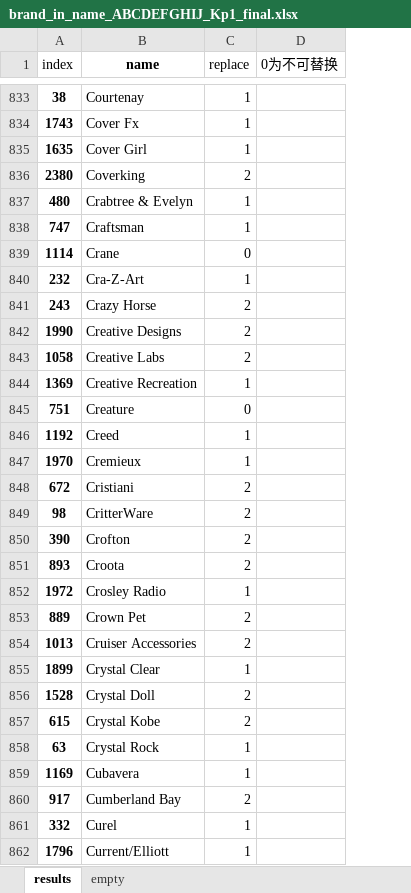
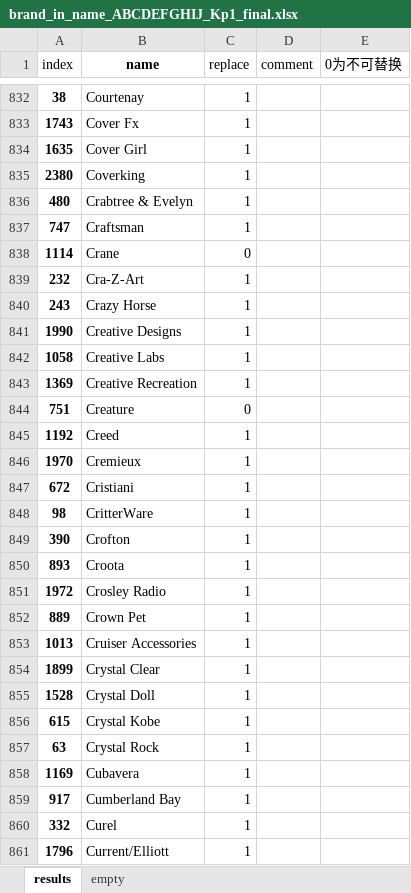
Before and after one commit to JanzenLiu/MercariPrice, an Excel workbook: code/prep/raw/brand_in_name_ABCDEFGHIJ_Kp1_final.xlsx, sheet results, drawn as a sheet; only a part is shown, gaps mark what is left out; values as stored, in another font and other column widths than the file's, no borders; addresses are those after the commit; the diff covers the shown part only; the diff names each change by its address in the sheet, - before the commit and + after, or states it on an @@ line.

Commit message:
clean 'A' to 'K'(part 1) uncertain and mislabelled candidates

```diff
--- a/code/prep/raw/brand_in_name_ABCDEFGHIJ_Kp1_final.xlsx (sheet results)
+++ b/code/prep/raw/brand_in_name_ABCDEFGHIJ_Kp1_final.xlsx (sheet results)
+column D (comment), empty
-C835 (replace): 2
+C835 (replace): 1
-C840:C842 (replace): 2
+C840:C842 (replace): 1
-C847:C850 (replace): 2
+C847:C850 (replace): 1
-C852:C853 (replace): 2
+C852:C853 (replace): 1
-C855:C856 (replace): 2
+C855:C856 (replace): 1
-C859 (replace): 2
+C859 (replace): 1
```
Also changed, not shown: 1 removed row and 722 edited cells elsewhere in this sheet.
